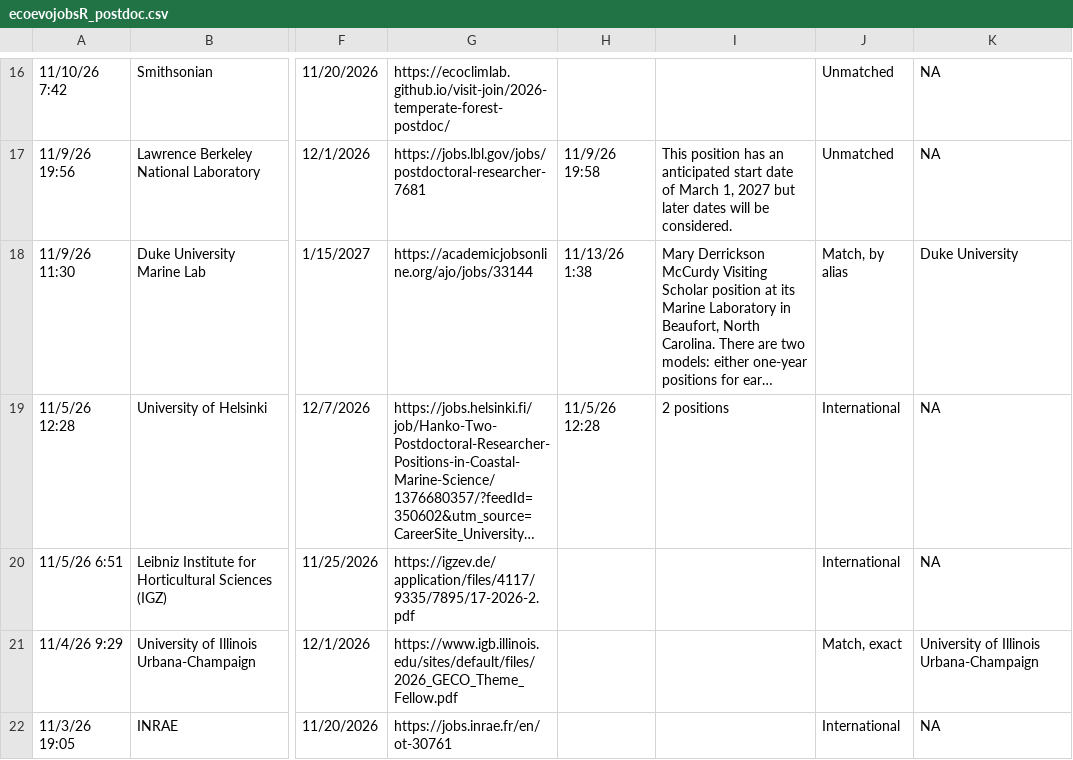
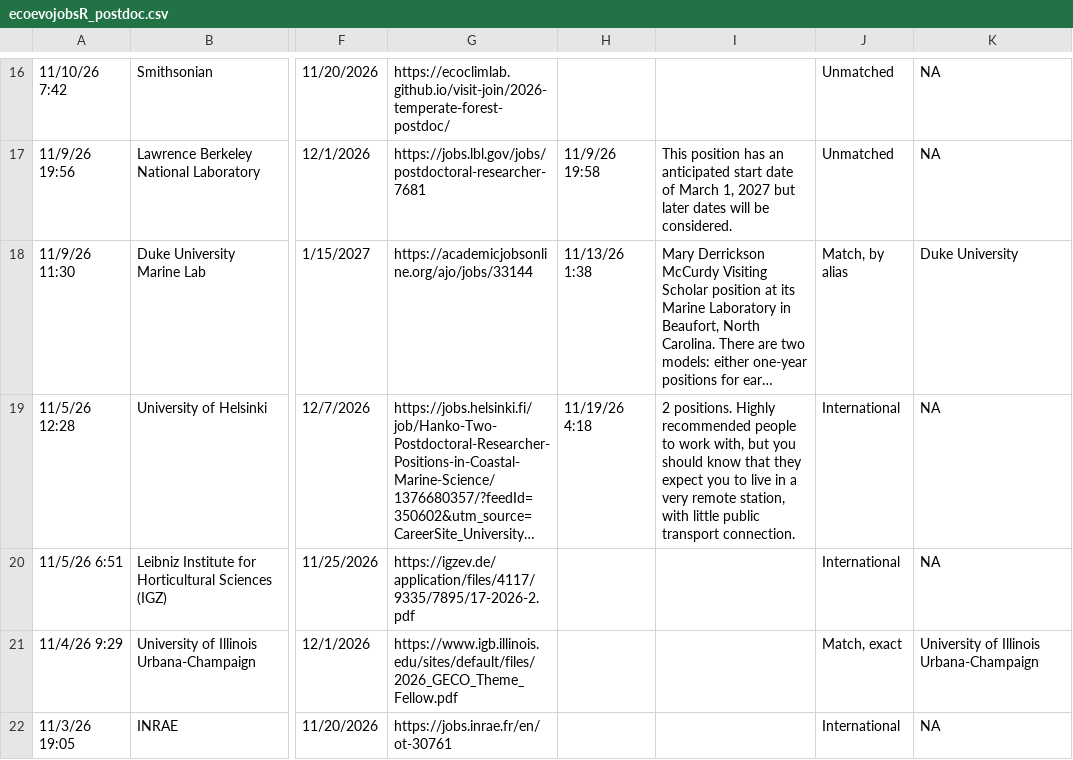
Before and after one commit to mikeblazanin/ecoevojobsR, a CSV file: data-raw/ecoevojobsR_postdoc.csv, drawn as a sheet; only a part is shown, gaps mark what is left out; long unchanged cells end in …; the diff names each change by its address in the sheet, - before the commit and + after, or states it on an @@ line.

```diff
--- a/data-raw/ecoevojobsR_postdoc.csv
+++ b/data-raw/ecoevojobsR_postdoc.csv
-H19: 11/5/26 12:28
+H19: 11/19/26 4:18
-I19: 2 positions
+I19: 2 positions. Highly recommended people to work with, but you should know that they expect you to live in a very remote station, with little public transport connection.
```
Also changed, not shown: data-raw/ecoevojobsR_faculty.csv, 1 other file.
